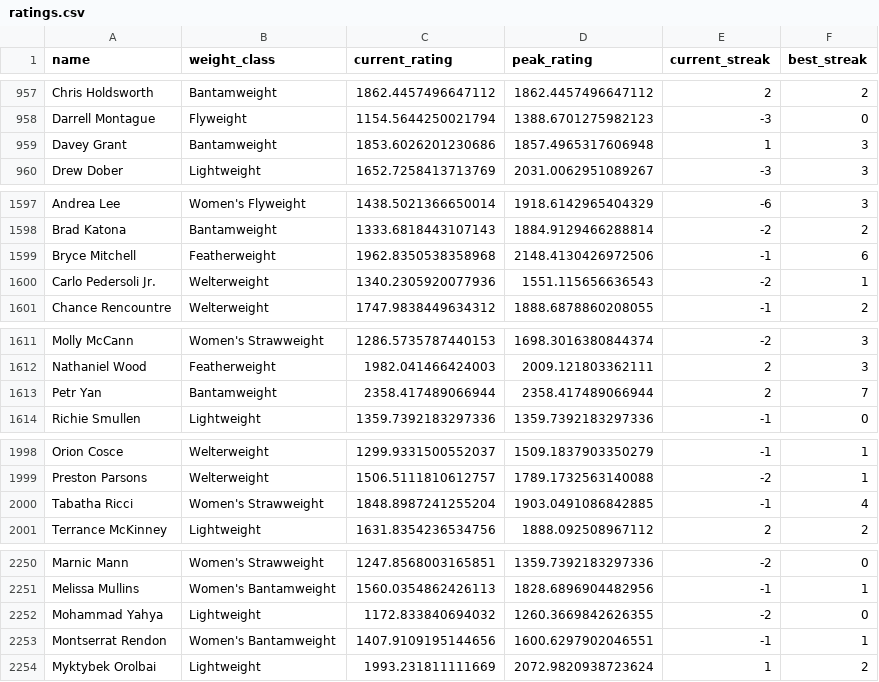
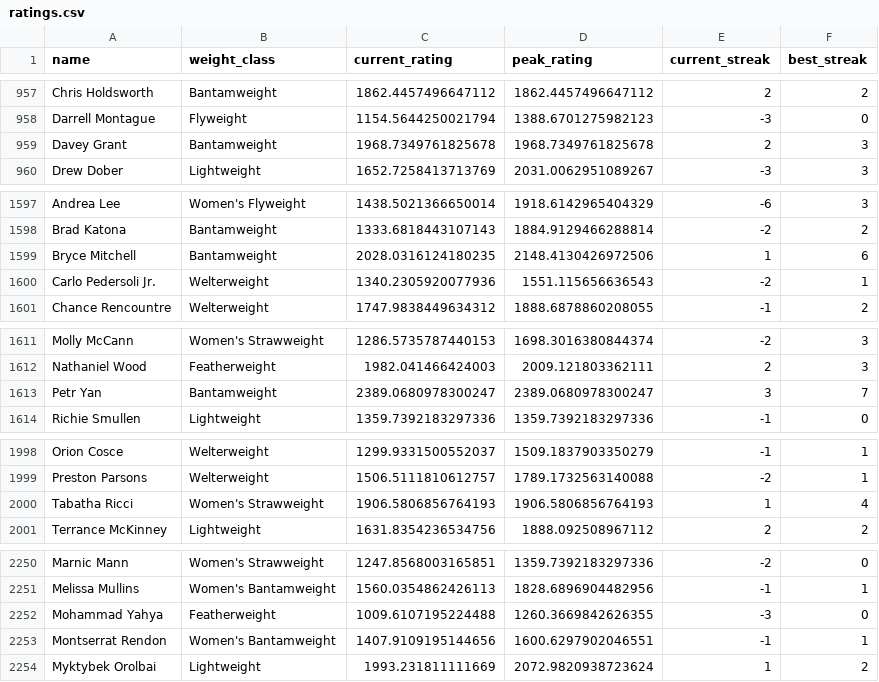
Before and after one commit to kliuc/ufc-glicko-2, a CSV file: data/ratings.csv, drawn as a sheet; only a part is shown, gaps mark what is left out; the diff covers the shown part only.

```diff
--- a/data/ratings.csv
+++ b/data/ratings.csv
@@ -958,3 +958,3 @@ Chris Holdsworth,Bantamweight,1862.4457496647112,1862.4457496647112,2,2
 Darrell Montague,Flyweight,1154.5644250021794,1388.6701275982123,-3,0
-Davey Grant,Bantamweight,1853.6026201230686,1857.4965317606948,1,3
+Davey Grant,Bantamweight,1968.7349761825678,1968.7349761825678,2,3
 Drew Dober,Lightweight,1652.7258413713769,2031.0062951089267,-3,3
@@ -1598,3 +1598,3 @@ Andrea Lee,Women's Flyweight,1438.5021366650014,1918.6142965404329,-6,3
 Brad Katona,Bantamweight,1333.6818443107143,1884.9129466288814,-2,2
-Bryce Mitchell,Featherweight,1962.8350538358968,2148.4130426972506,-1,6
+Bryce Mitchell,Bantamweight,2028.0316124180235,2148.4130426972506,1,6
 Carlo Pedersoli Jr.,Welterweight,1340.2305920077936,1551.115656636543,-2,1
@@ -1612,3 +1612,3 @@ Molly McCann,Women's Strawweight,1286.5735787440153,1698.3016380844374,-2,3
 Nathaniel Wood,Featherweight,1982.041466424003,2009.121803362111,2,3
-Petr Yan,Bantamweight,2358.417489066944,2358.417489066944,2,7
+Petr Yan,Bantamweight,2389.0680978300247,2389.0680978300247,3,7
 Richie Smullen,Lightweight,1359.7392183297336,1359.7392183297336,-1,0
@@ -1999,3 +1999,3 @@ Orion Cosce,Welterweight,1299.9331500552037,1509.1837903350279,-1,1
 Preston Parsons,Welterweight,1506.5111810612757,1789.1732563140088,-2,1
-Tabatha Ricci,Women's Strawweight,1848.8987241255204,1903.0491086842885,-1,4
+Tabatha Ricci,Women's Strawweight,1906.5806856764193,1906.5806856764193,1,4
 Terrance McKinney,Lightweight,1631.8354236534756,1888.092508967112,2,2
@@ -2251,3 +2251,3 @@ Marnic Mann,Women's Strawweight,1247.8568003165851,1359.7392183297336,-2,0
 Melissa Mullins,Women's Bantamweight,1560.0354862426113,1828.6896904482956,-1,1
-Mohammad Yahya,Lightweight,1172.833840694032,1260.3669842626355,-2,0
+Mohammad Yahya,Featherweight,1009.6107195224488,1260.3669842626355,-3,0
 Montserrat Rendon,Women's Bantamweight,1407.9109195144656,1600.6297902046551,-1,1
```
Also changed, not shown: 1 added row and 45 edited cells elsewhere in this file, 3 other files.
